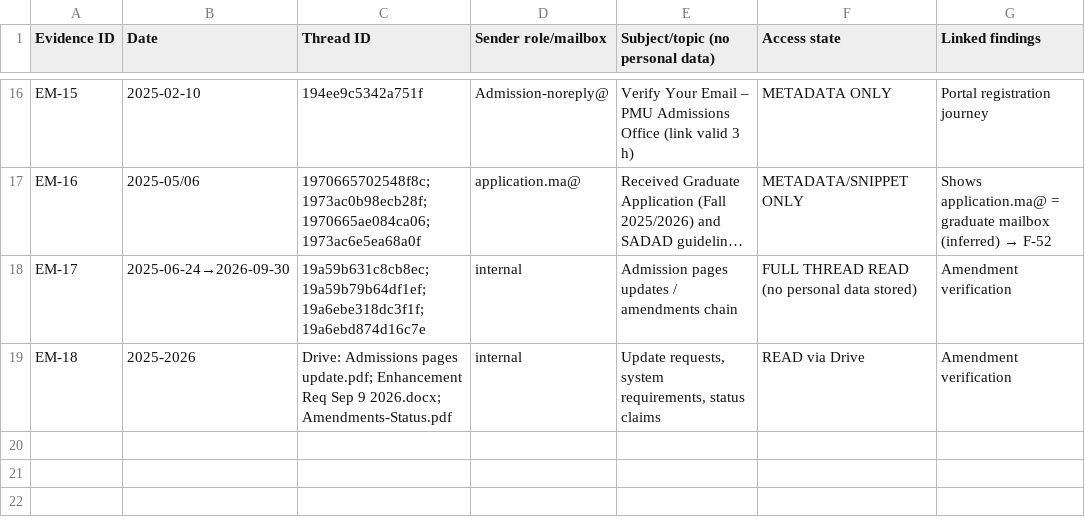
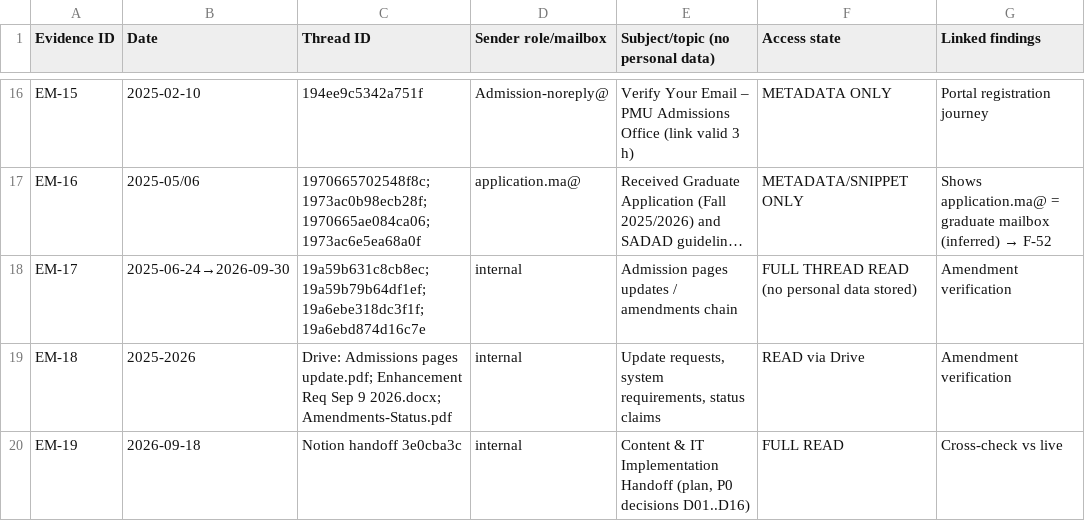
Before and after one commit to nader-al-farhan/nader-al-farhan, a CSV file: pmu-admissions-audit/evidence/email_evidence_register.csv, drawn as a sheet; only a part is shown, gaps mark what is left out; long unchanged cells end in ….

```diff
--- a/pmu-admissions-audit/evidence/email_evidence_register.csv
+++ b/pmu-admissions-audit/evidence/email_evidence_register.csv
@@ -19 +19,2 @@ EM-17,2025-06-24→2026-09-30,19a59b631c8cb8ec; 19a59b79b64df1ef; 19a6ebe318dc3f
 EM-18,2025-2026,Drive: Admissions pages update.pdf; Enhancement Req Sep 9 2026.docx; Amendments-Status.pdf,internal,"Update requests, system requirements, status claims",READ via Drive,Amendment verification
+EM-19,2026-09-18,Notion handoff 3e0cba3c,internal,"Content & IT Implementation Handoff (plan, P0 decisions D01..D16)",FULL READ,Cross-check vs live
```
Also changed, not shown: pmu-admissions-audit/evidence/findings_register.csv, 1 other file.
